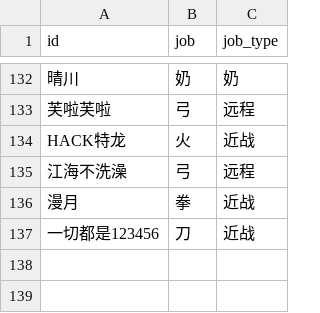
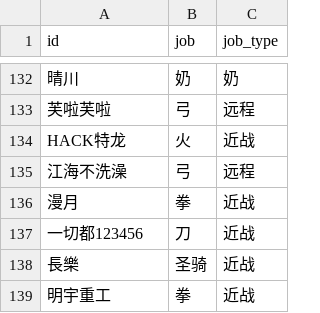
Before and after one commit to Jianshu-L/MapleStory, a CSV file: party/repo.csv, drawn as a sheet; only a part is shown, gaps mark what is left out.

```diff
--- a/party/repo.csv
+++ b/party/repo.csv
@@ -136,2 +136,4 @@ HACK特龙,火,近战
 漫月,拳,近战
-一切都是123456,刀,近战
+一切都123456,刀,近战
+長樂,圣骑,近战
+明宇重工,拳,近战
```
Also changed, not shown: party/temp.csv, 2 other files.
